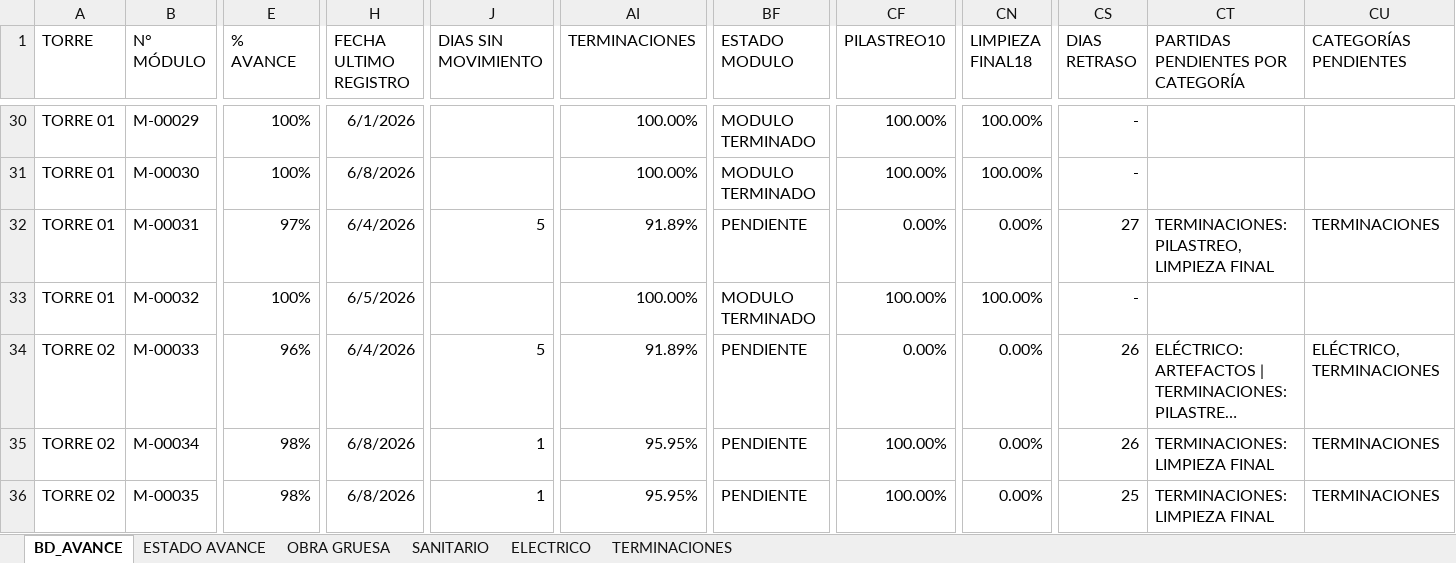
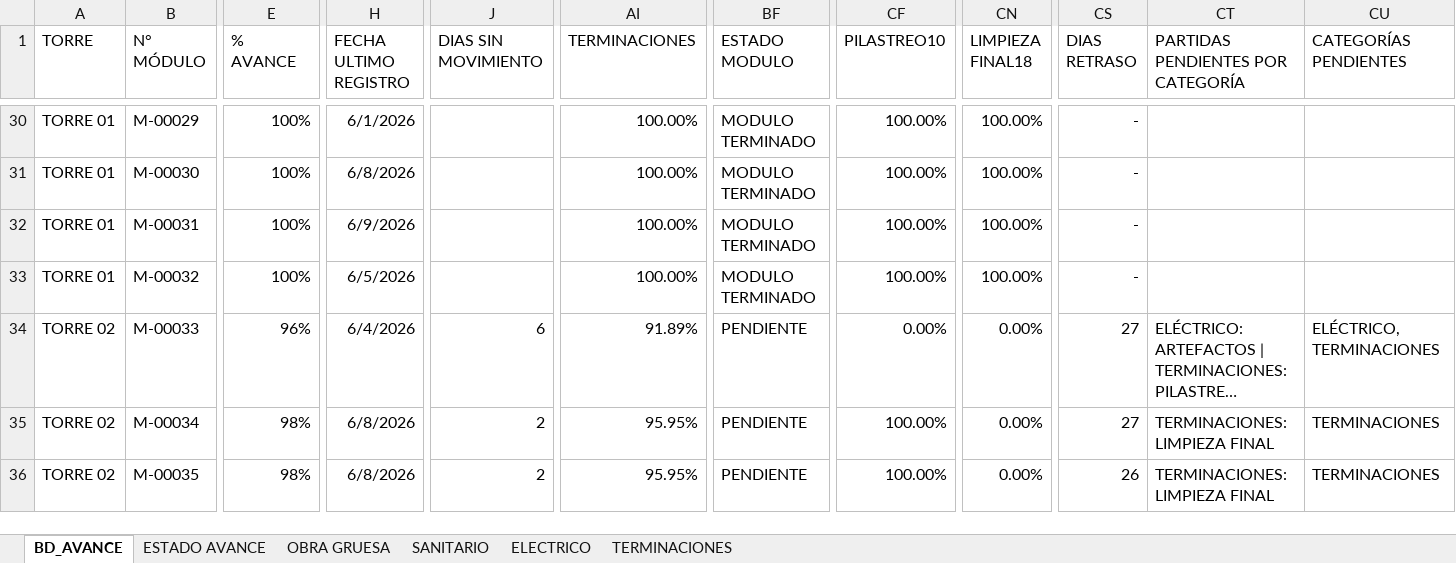
Before and after one commit to ArielPint/LA-CHACRA, an Excel workbook: data/avance.xlsx, sheet BD_AVANCE, drawn as a sheet; only a part is shown, gaps mark what is left out; long unchanged cells end in …; values as stored, in another font and other column widths than the file's, no borders; conditional formats and table styles not drawn; the diff covers the shown part only; the diff names each change by its address in the sheet, - before the commit and + after, or states it on an @@ line.

```diff
--- a/data/avance.xlsx (sheet BD_AVANCE)
+++ b/data/avance.xlsx (sheet BD_AVANCE)
-E32 (% AVANCE): 97%
+E32 (% AVANCE): 100%
-H32 (FECHA ULTIMO REGISTRO): 6/4/2026
+H32 (FECHA ULTIMO REGISTRO): 6/9/2026
-J32 (DIAS SIN MOVIMIENTO): 5
+J32 (DIAS SIN MOVIMIENTO): (empty)
-AI32 (TERMINACIONES): 91.89%
+AI32 (TERMINACIONES): 100.00%
-BF32 (ESTADO MODULO): PENDIENTE
+BF32 (ESTADO MODULO): MODULO TERMINADO
-CF32 (PILASTREO10): 0.00%
+CF32 (PILASTREO10): 100.00%
-CN32 (LIMPIEZA FINAL18): 0.00%
+CN32 (LIMPIEZA FINAL18): 100.00%
-CS32 (DIAS RETRASO): 27
+CS32 (DIAS RETRASO): -
-CT32: TERMINACIONES: PILASTREO, LIMPIEZA FINAL
+CT32: (empty)
-CU32 (CATEGORÍAS PENDIENTES): TERMINACIONES
+CU32 (CATEGORÍAS PENDIENTES): (empty)
-J34 (DIAS SIN MOVIMIENTO): 5
+J34 (DIAS SIN MOVIMIENTO): 6
-CS34:CS35 (DIAS RETRASO): 26
+CS34:CS35 (DIAS RETRASO): 27
-J35:J36 (DIAS SIN MOVIMIENTO): 1
+J35:J36 (DIAS SIN MOVIMIENTO): 2
-CS36 (DIAS RETRASO): 25
+CS36 (DIAS RETRASO): 26
```
Also changed, not shown: 924 edited cells elsewhere in this sheet, sheet TERMINACIONES, sheet OBRA GRUESA, sheet ELECTRICO, sheet SANITARIO, sheet ESTADO AVANCE, hidden cells, 2 other files.
